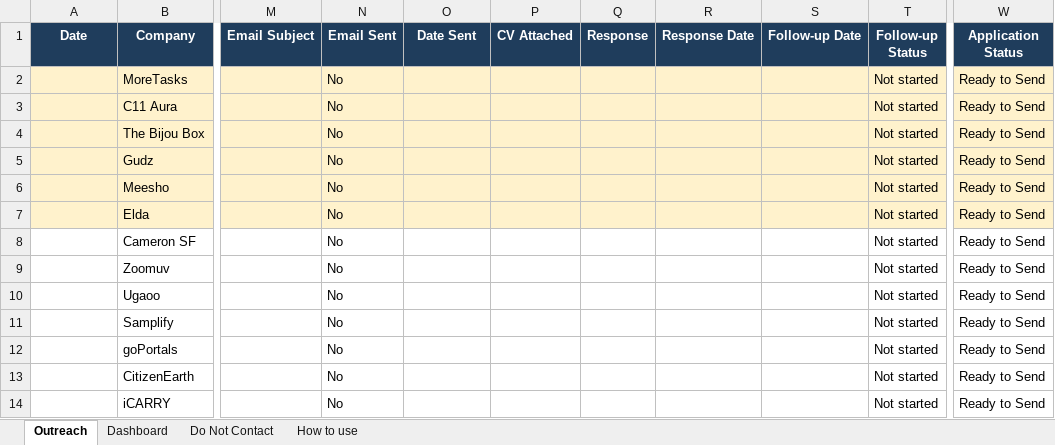
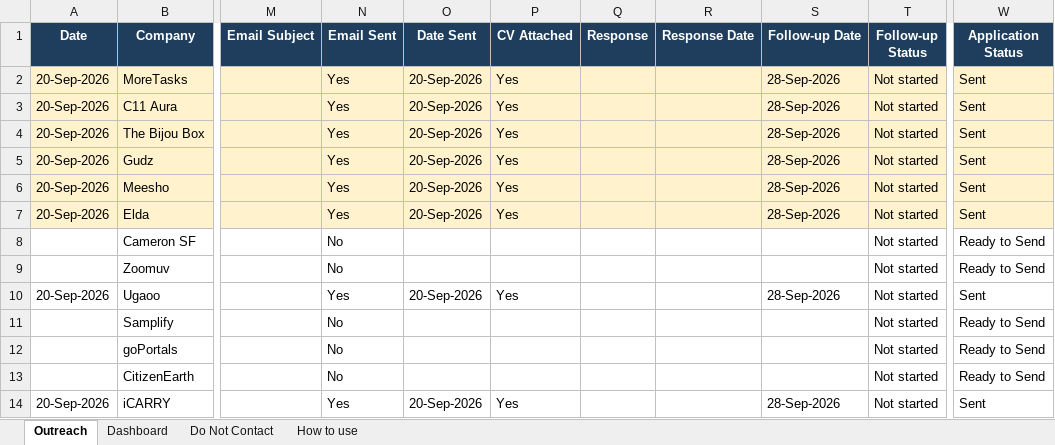
Before and after one commit to adityakumarsparda-cloud/AdiX, an Excel workbook: outreach/Outreach_Tracker.xlsx, sheet Outreach, drawn as a sheet; only a part is shown, gaps mark what is left out; values as stored, in another font and other column widths than the file's, no borders; the diff names each change by its address in the sheet, - before the commit and + after, or states it on an @@ line.

```diff
--- a/outreach/Outreach_Tracker.xlsx (sheet Outreach)
+++ b/outreach/Outreach_Tracker.xlsx (sheet Outreach)
-A2:A7 (Date): (empty)
+A2:A7 (Date): 20-Sep-2026
-N2:N7 (Email Sent): No
+N2:N7 (Email Sent): Yes
-O2:O7 (Date Sent): (empty)
+O2:O7 (Date Sent): 20-Sep-2026
-P2:P7 (CV Attached): (empty)
+P2:P7 (CV Attached): Yes
-S2:S7 (Follow-up Date): (empty)
+S2:S7 (Follow-up Date): 28-Sep-2026
-W2:W7 (Application Status): Ready to Send
+W2:W7 (Application Status): Sent
-A10 (Date): (empty)
+A10 (Date): 20-Sep-2026
-N10 (Email Sent): No
+N10 (Email Sent): Yes
-O10 (Date Sent): (empty)
+O10 (Date Sent): 20-Sep-2026
-P10 (CV Attached): (empty)
+P10 (CV Attached): Yes
-S10 (Follow-up Date): (empty)
+S10 (Follow-up Date): 28-Sep-2026
-W10 (Application Status): Ready to Send
+W10 (Application Status): Sent
-A14 (Date): (empty)
+A14 (Date): 20-Sep-2026
-N14 (Email Sent): No
+N14 (Email Sent): Yes
-O14 (Date Sent): (empty)
+O14 (Date Sent): 20-Sep-2026
-P14 (CV Attached): (empty)
+P14 (CV Attached): Yes
-S14 (Follow-up Date): (empty)
+S14 (Follow-up Date): 28-Sep-2026
-W14 (Application Status): Ready to Send
+W14 (Application Status): Sent
```
